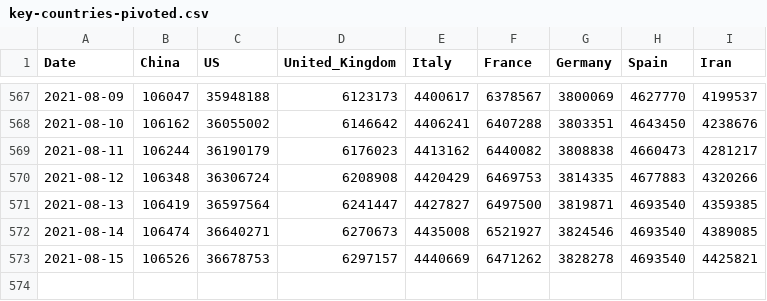
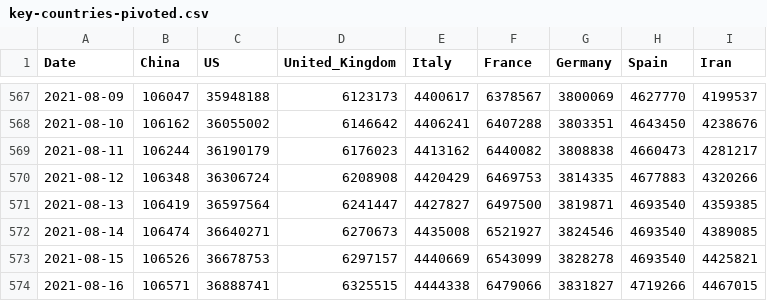
Before and after one commit to datasets/covid-19, a CSV file: data/key-countries-pivoted.csv, drawn as a sheet; only a part is shown, gaps mark what is left out.

```diff
--- a/data/key-countries-pivoted.csv
+++ b/data/key-countries-pivoted.csv
@@ -572,2 +572,3 @@ Date,China,US,United_Kingdom,Italy,France,Germany,Spain,Iran
 2021-08-14,106474,36640271,6270673,4435008,6521927,3824546,4693540,4389085
-2021-08-15,106526,36678753,6297157,4440669,6471262,3828278,4693540,4425821
+2021-08-15,106526,36678753,6297157,4440669,6543099,3828278,4693540,4425821
+2021-08-16,106571,36888741,6325515,4444338,6479066,3831827,4719266,4467015
```
Also changed, not shown: data/worldwide-aggregate.csv, 1 other file.
